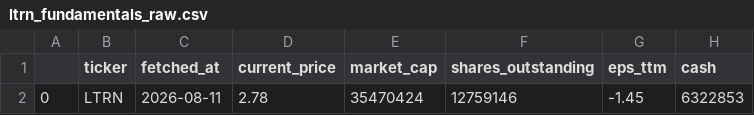
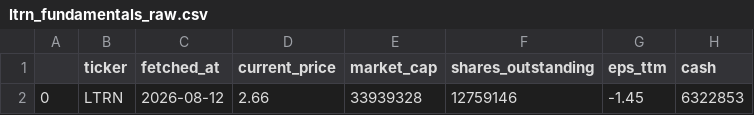
Before and after one commit to averma-ltrn/ltrn-stock-analyzer, a CSV file: data/raw/ltrn_fundamentals_raw.csv, drawn as a sheet; only a part is shown; the diff names each change by its address in the sheet, - before the commit and + after, or states it on an @@ line.

```diff
--- a/data/raw/ltrn_fundamentals_raw.csv
+++ b/data/raw/ltrn_fundamentals_raw.csv
-C2 (fetched_at): 2026-08-11
+C2 (fetched_at): 2026-08-12
-D2 (current_price): 2.78
+D2 (current_price): 2.66
-E2 (market_cap): 35470424
+E2 (market_cap): 33939328
```
Also changed, not shown: data/processed/ltrn_indicators.csv, data/raw/ltrn_prices_raw.csv, 1 other file.
